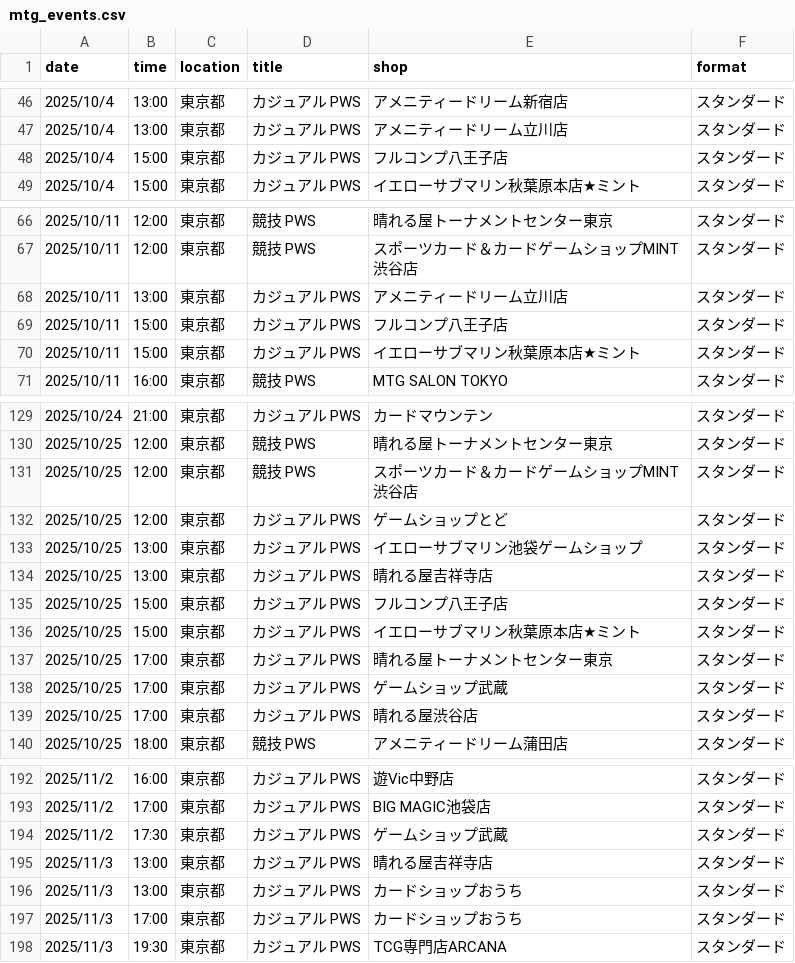
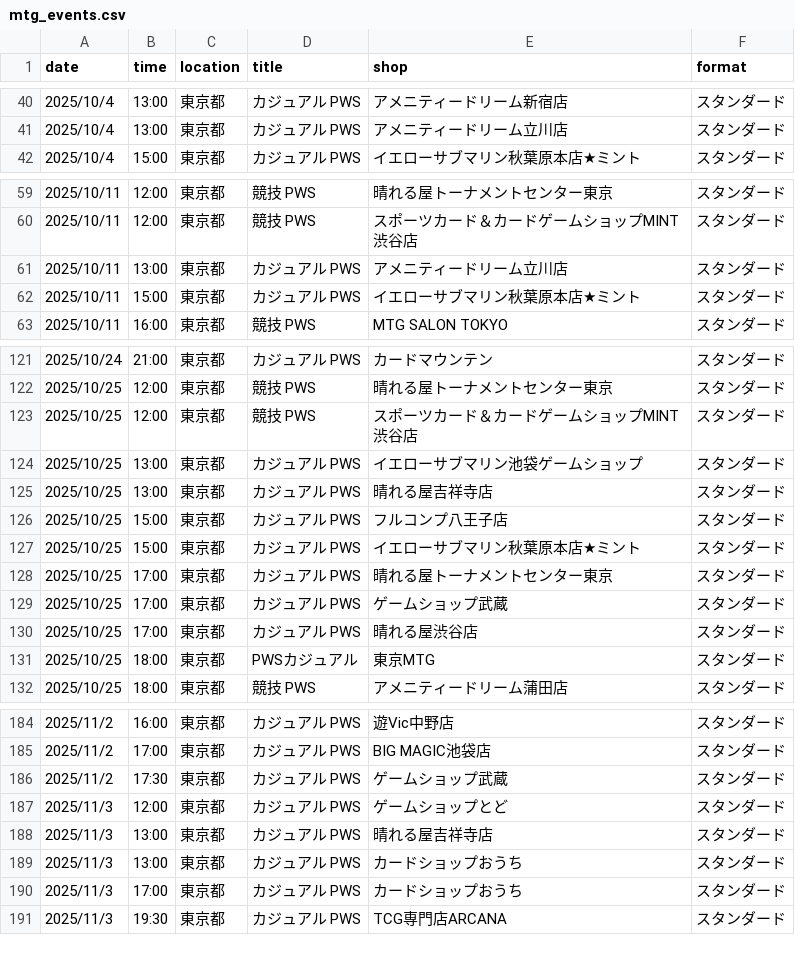
Before and after one commit to wakame1367/mtg_official_event_scraper, a CSV file: mtg_events.csv, drawn as a sheet; only a part is shown, gaps mark what is left out; removed rows and columns are numbered as before the commit, all else as after; the diff covers the shown part only; the diff names each change by its address in the sheet, - before the commit and + after, or states it on an @@ line.

```diff
--- a/mtg_events.csv
+++ b/mtg_events.csv
-row 48: 2025/10/4 | 15:00 | 東京都 | カジュアル PWS | フルコンプ八王子店 | スタンダード
-row 69: 2025/10/11 | 15:00 | 東京都 | カジュアル PWS | フルコンプ八王子店 | スタンダード
-row 132: 2025/10/25 | 12:00 | 東京都 | カジュアル PWS | ゲームショップとど | スタンダード
+row 131: 2025/10/25 | 18:00 | 東京都 | PWSカジュアル | 東京MTG | スタンダード
+row 187: 2025/11/3 | 12:00 | 東京都 | カジュアル PWS | ゲームショップとど | スタンダード
```
Also changed, not shown: 14 added rows and 9 removed rows elsewhere in this file, mtg_events_latest.csv, 2 other files.
